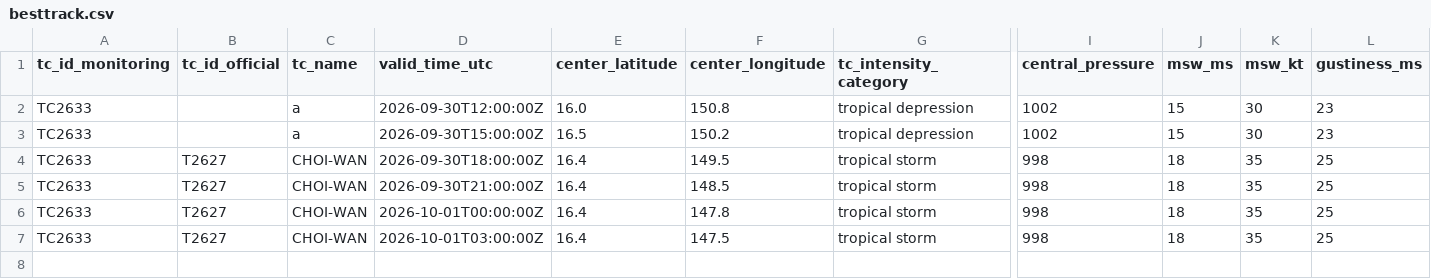
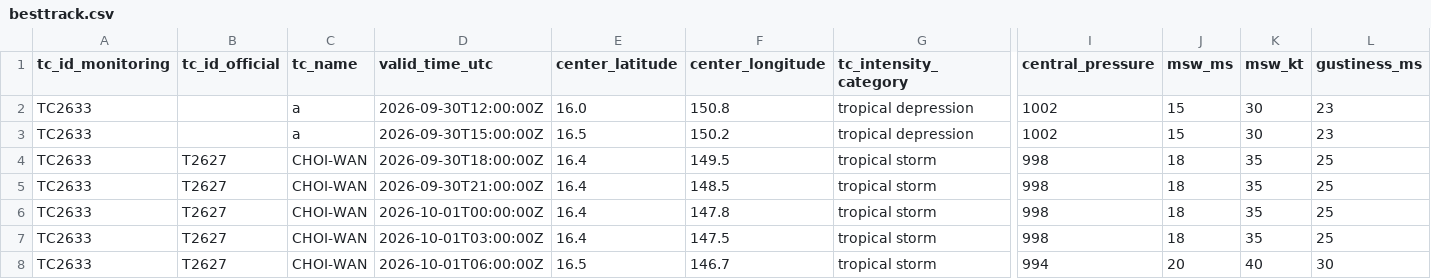
Before and after one commit to beuraieon-a/jma-tc-tracker, a CSV file: data/T2627_CHOI-WAN/besttrack.csv, drawn as a sheet; only a part is shown, gaps mark what is left out; rows hold the shown columns only; the diff names each change by its address in the sheet, - before the commit and + after, or states it on an @@ line.

Commit message:
data: 36828798526 2026-10-01T07:10:27Z

```diff
--- a/data/T2627_CHOI-WAN/besttrack.csv
+++ b/data/T2627_CHOI-WAN/besttrack.csv
+row 8: TC2633 | T2627 | CHOI-WAN | 2026-10-01T06:00:00Z | 16.5 | 146.7 | tropical storm | 994 | 20 | 40 | 30
```
Also changed, not shown: 4 other files.
